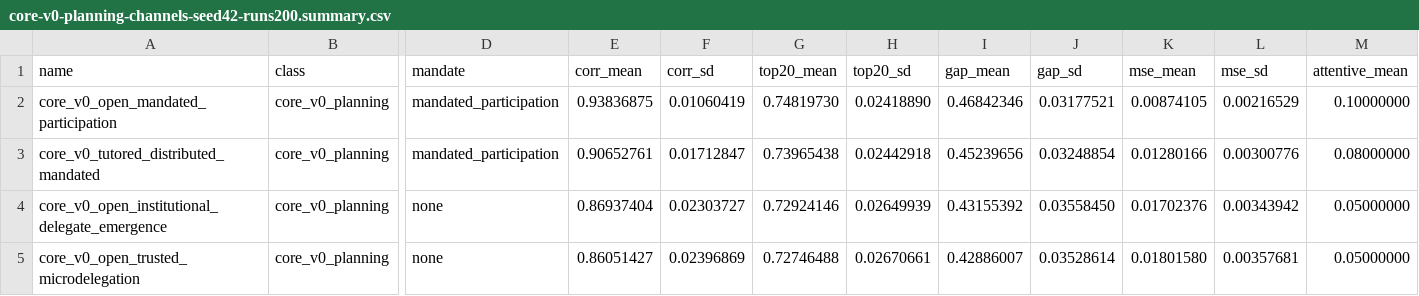
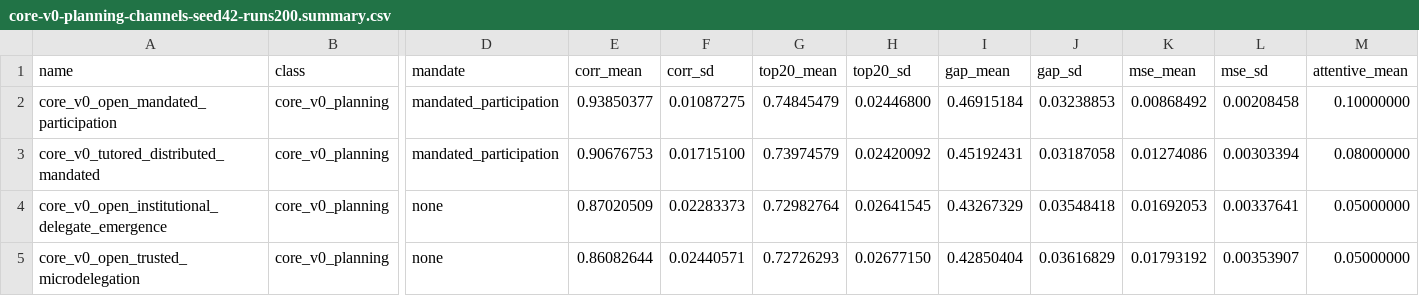
Before and after one commit to moffermann/distributed-governance-experiments, a CSV file: planning-vector-construction/results/core-v0-planning-channels/core-v0-planning-channels-seed42-runs200.summary.csv, drawn as a sheet; only a part is shown, gaps mark what is left out; the diff covers the shown part only; the diff names each change by its address in the sheet, - before the commit and + after, or states it on an @@ line.

Commit message:
Close the Phase 1 audit: planning-vector engine, anchors, and instrument consistency
Audits the last unaudited engine (planning-vector construction): fixes
with-replacement participant sampling and silently shrinking per-citizen
review sets, re-runs the committed calibration table (every variant
moves at most 0.001 in correlation, so the adversarial planning-mix
calibration stays valid), and records what was checked and found sound.
Adds the repository-level traceability matrix mapping every load-bearing
concept to its Core v0 anchor with the declared gaps, restores
instrument consistency by adding the v0.3 would-accept-delegation
question to the human questionnaire and survey, declares which
adversarial attack keys are placeholders the engine does not read, and
marks the distribution-mode behavioral scenario as an analysis variant.

```diff
--- a/planning-vector-construction/results/core-v0-planning-channels/core-v0-planning-channels-seed42-runs200.summary.csv
+++ b/planning-vector-construction/results/core-v0-planning-channels/core-v0-planning-channels-seed42-runs200.summary.csv
-E2 (corr_mean): 0.93836875
+E2 (corr_mean): 0.93850377
-F2 (corr_sd): 0.01060419
+F2 (corr_sd): 0.01087275
-G2 (top20_mean): 0.74819730
+G2 (top20_mean): 0.74845479
-H2 (top20_sd): 0.02418890
+H2 (top20_sd): 0.02446800
-I2 (gap_mean): 0.46842346
+I2 (gap_mean): 0.46915184
-J2 (gap_sd): 0.03177521
+J2 (gap_sd): 0.03238853
-K2 (mse_mean): 0.00874105
+K2 (mse_mean): 0.00868492
-L2 (mse_sd): 0.00216529
+L2 (mse_sd): 0.00208458
-E3 (corr_mean): 0.90652761
+E3 (corr_mean): 0.90676753
-F3 (corr_sd): 0.01712847
+F3 (corr_sd): 0.01715100
-G3 (top20_mean): 0.73965438
+G3 (top20_mean): 0.73974579
-H3 (top20_sd): 0.02442918
+H3 (top20_sd): 0.02420092
-I3 (gap_mean): 0.45239656
+I3 (gap_mean): 0.45192431
-J3 (gap_sd): 0.03248854
+J3 (gap_sd): 0.03187058
-K3 (mse_mean): 0.01280166
+K3 (mse_mean): 0.01274086
-L3 (mse_sd): 0.00300776
+L3 (mse_sd): 0.00303394
-E4 (corr_mean): 0.86937404
+E4 (corr_mean): 0.87020509
-F4 (corr_sd): 0.02303727
+F4 (corr_sd): 0.02283373
-G4 (top20_mean): 0.72924146
+G4 (top20_mean): 0.72982764
-H4 (top20_sd): 0.02649939
+H4 (top20_sd): 0.02641545
-I4 (gap_mean): 0.43155392
+I4 (gap_mean): 0.43267329
-J4 (gap_sd): 0.03558450
+J4 (gap_sd): 0.03548418
-K4 (mse_mean): 0.01702376
+K4 (mse_mean): 0.01692053
-L4 (mse_sd): 0.00343942
+L4 (mse_sd): 0.00337641
-E5 (corr_mean): 0.86051427
+E5 (corr_mean): 0.86082644
-F5 (corr_sd): 0.02396869
+F5 (corr_sd): 0.02440571
-G5 (top20_mean): 0.72746488
+G5 (top20_mean): 0.72726293
-H5 (top20_sd): 0.02670661
+H5 (top20_sd): 0.02677150
-I5 (gap_mean): 0.42886007
+I5 (gap_mean): 0.42850404
-J5 (gap_sd): 0.03528614
+J5 (gap_sd): 0.03616829
-K5 (mse_mean): 0.01801580
+K5 (mse_mean): 0.01793192
-L5 (mse_sd): 0.00357681
+L5 (mse_sd): 0.00353907
```
Also changed, not shown: 40 edited cells elsewhere in this file, 9 other files.
